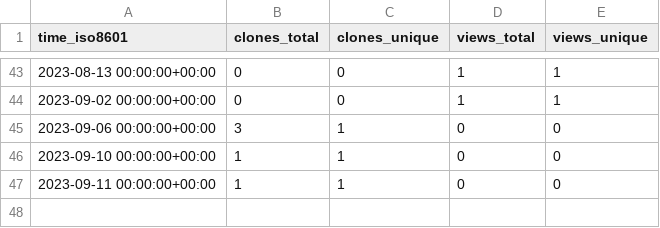
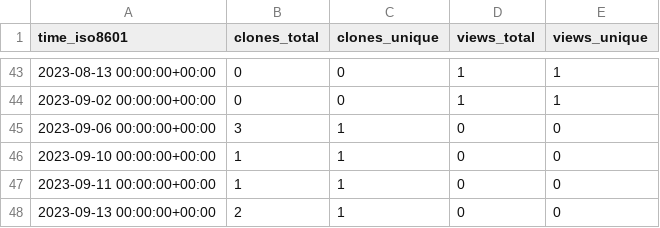
Before and after one commit to mepa1363/github-repo-stats, a CSV file: mepa1363/amazon-location-search-widget/ghrs-data/views_clones_aggregate.csv, drawn as a sheet; only a part is shown, gaps mark what is left out; the diff names each change by its address in the sheet, - before the commit and + after, or states it on an @@ line.

```diff
--- a/mepa1363/amazon-location-search-widget/ghrs-data/views_clones_aggregate.csv
+++ b/mepa1363/amazon-location-search-widget/ghrs-data/views_clones_aggregate.csv
+row 48: 2023-09-13 00:00:00+00:00 | 2 | 1 | 0 | 0
```
Also changed, not shown: 1 other file.
